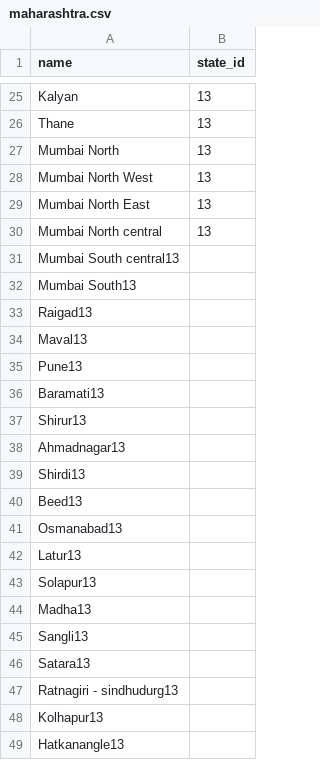
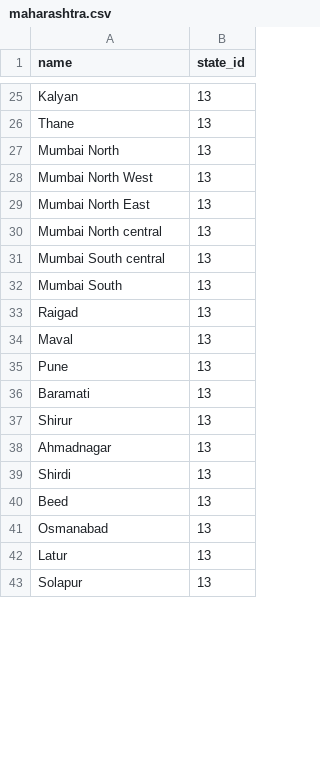
Before and after one commit to FSFTN/Election-2014, a CSV file: db/constituency/maharashtra.csv, drawn as a sheet; only a part is shown, gaps mark what is left out; removed rows and columns are numbered as before the commit, all else as after; the diff covers the shown part only; the diff names each change by its address in the sheet, - before the commit and + after, or states it on an @@ line.

```diff
--- a/db/constituency/maharashtra.csv
+++ b/db/constituency/maharashtra.csv
-row 31: Mumbai South central13
-row 32: Mumbai South13
-row 33: Raigad13
-row 34: Maval13
-row 35: Pune13
-row 36: Baramati13
-row 37: Shirur13
-row 38: Ahmadnagar13
-row 39: Shirdi13
-row 40: Beed13
-row 41: Osmanabad13
-row 42: Latur13
-row 43: Solapur13
-row 44: Madha13
-row 45: Sangli13
-row 46: Satara13
-row 47: Ratnagiri - sindhudurg13
-row 48: Kolhapur13
-row 49: Hatkanangle13
+row 31: Mumbai South central | 13
+row 32: Mumbai South | 13
+row 33: Raigad | 13
+row 34: Maval | 13
+row 35: Pune | 13
+row 36: Baramati | 13
+row 37: Shirur | 13
+row 38: Ahmadnagar | 13
+row 39: Shirdi | 13
+row 40: Beed | 13
+row 41: Osmanabad | 13
+row 42: Latur | 13
+row 43: Solapur | 13
```
Also changed, not shown: 6 added rows elsewhere in this file, 5 other files.
